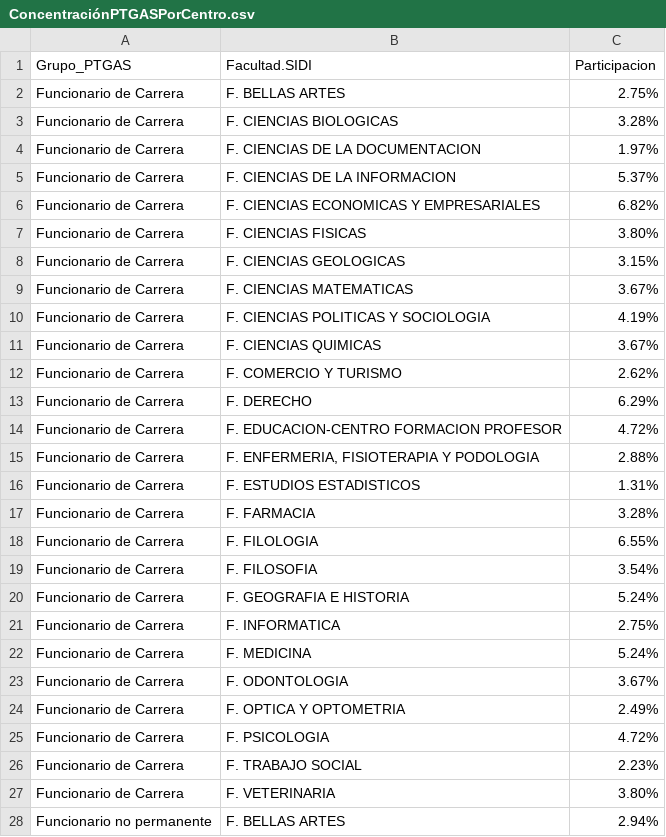
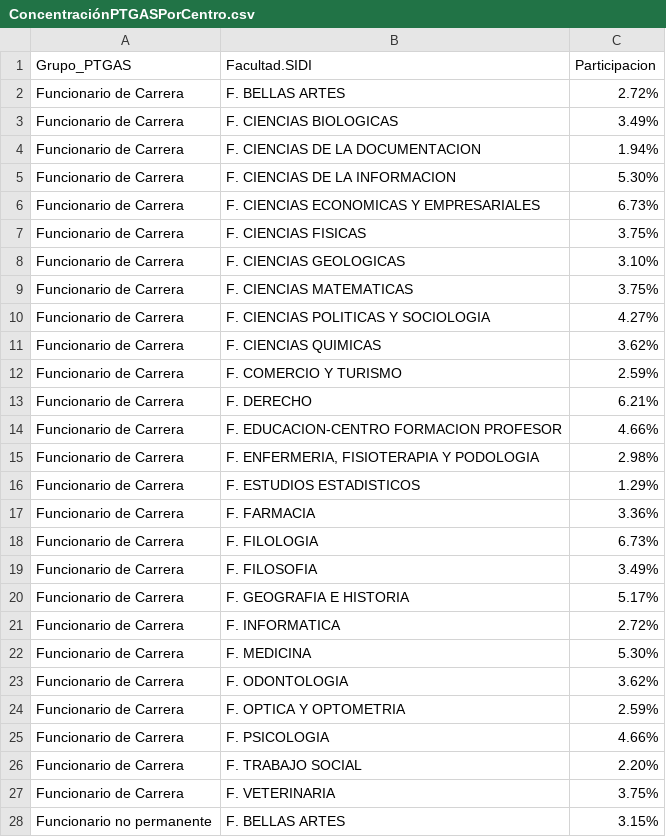
Before and after one commit to igualdad-ucm/Informe-PTGAS-UCM, a CSV file: csv/ConcentraciónPTGASPorCentro.csv, drawn as a sheet; only a part is shown; the diff covers the shown part only.

```diff
--- a/csv/ConcentraciónPTGASPorCentro.csv
+++ b/csv/ConcentraciónPTGASPorCentro.csv
@@ -1,28 +1,28 @@
 "Grupo_PTGAS","Facultad.SIDI","Participacion"
-"Funcionario de Carrera","F. BELLAS ARTES","2.75%"
-"Funcionario de Carrera","F. CIENCIAS BIOLOGICAS","3.28%"
-"Funcionario de Carrera","F. CIENCIAS DE LA DOCUMENTACION","1.97%"
-"Funcionario de Carrera","F. CIENCIAS DE LA INFORMACION","5.37%"
-"Funcionario de Carrera","F. CIENCIAS ECONOMICAS Y EMPRESARIALES","6.82%"
-"Funcionario de Carrera","F. CIENCIAS FISICAS","3.80%"
-"Funcionario de Carrera","F. CIENCIAS GEOLOGICAS","3.15%"
-"Funcionario de Carrera","F. CIENCIAS MATEMATICAS","3.67%"
-"Funcionario de Carrera","F. CIENCIAS POLITICAS Y SOCIOLOGIA","4.19%"
-"Funcionario de Carrera","F. CIENCIAS QUIMICAS","3.67%"
-"Funcionario de Carrera","F. COMERCIO Y TURISMO","2.62%"
-"Funcionario de Carrera","F. DERECHO","6.29%"
-"Funcionario de Carrera","F. EDUCACION-CENTRO FORMACION PROFESOR","4.72%"
-"Funcionario de Carrera","F. ENFERMERIA, FISIOTERAPIA Y PODOLOGIA","2.88%"
-"Funcionario de Carrera","F. ESTUDIOS ESTADISTICOS","1.31%"
-"Funcionario de Carrera","F. FARMACIA","3.28%"
-"Funcionario de Carrera","F. FILOLOGIA","6.55%"
-"Funcionario de Carrera","F. FILOSOFIA","3.54%"
-"Funcionario de Carrera","F. GEOGRAFIA E HISTORIA","5.24%"
-"Funcionario de Carrera","F. INFORMATICA","2.75%"
-"Funcionario de Carrera","F. MEDICINA","5.24%"
-"Funcionario de Carrera","F. ODONTOLOGIA","3.67%"
-"Funcionario de Carrera","F. OPTICA Y OPTOMETRIA","2.49%"
-"Funcionario de Carrera","F. PSICOLOGIA","4.72%"
-"Funcionario de Carrera","F. TRABAJO SOCIAL","2.23%"
-"Funcionario de Carrera","F. VETERINARIA","3.80%"
-"Funcionario no permanente","F. BELLAS ARTES","2.94%"
+"Funcionario de Carrera","F. BELLAS ARTES","2.72%"
+"Funcionario de Carrera","F. CIENCIAS BIOLOGICAS","3.49%"
+"Funcionario de Carrera","F. CIENCIAS DE LA DOCUMENTACION","1.94%"
+"Funcionario de Carrera","F. CIENCIAS DE LA INFORMACION","5.30%"
+"Funcionario de Carrera","F. CIENCIAS ECONOMICAS Y EMPRESARIALES","6.73%"
+"Funcionario de Carrera","F. CIENCIAS FISICAS","3.75%"
+"Funcionario de Carrera","F. CIENCIAS GEOLOGICAS","3.10%"
+"Funcionario de Carrera","F. CIENCIAS MATEMATICAS","3.75%"
+"Funcionario de Carrera","F. CIENCIAS POLITICAS Y SOCIOLOGIA","4.27%"
+"Funcionario de Carrera","F. CIENCIAS QUIMICAS","3.62%"
+"Funcionario de Carrera","F. COMERCIO Y TURISMO","2.59%"
+"Funcionario de Carrera","F. DERECHO","6.21%"
+"Funcionario de Carrera","F. EDUCACION-CENTRO FORMACION PROFESOR","4.66%"
+"Funcionario de Carrera","F. ENFERMERIA, FISIOTERAPIA Y PODOLOGIA","2.98%"
+"Funcionario de Carrera","F. ESTUDIOS ESTADISTICOS","1.29%"
+"Funcionario de Carrera","F. FARMACIA","3.36%"
+"Funcionario de Carrera","F. FILOLOGIA","6.73%"
+"Funcionario de Carrera","F. FILOSOFIA","3.49%"
+"Funcionario de Carrera","F. GEOGRAFIA E HISTORIA","5.17%"
+"Funcionario de Carrera","F. INFORMATICA","2.72%"
+"Funcionario de Carrera","F. MEDICINA","5.30%"
+"Funcionario de Carrera","F. ODONTOLOGIA","3.62%"
+"Funcionario de Carrera","F. OPTICA Y OPTOMETRIA","2.59%"
+"Funcionario de Carrera","F. PSICOLOGIA","4.66%"
+"Funcionario de Carrera","F. TRABAJO SOCIAL","2.20%"
+"Funcionario de Carrera","F. VETERINARIA","3.75%"
+"Funcionario no permanente","F. BELLAS ARTES","3.15%"
```
Also changed, not shown: 52 edited cells elsewhere in this file, csv/EdadMediaPTGASPorCategoriaYGenero.csv, csv/EdadMediaPTGASPorCentroYGenero.csv, 20 other files.
